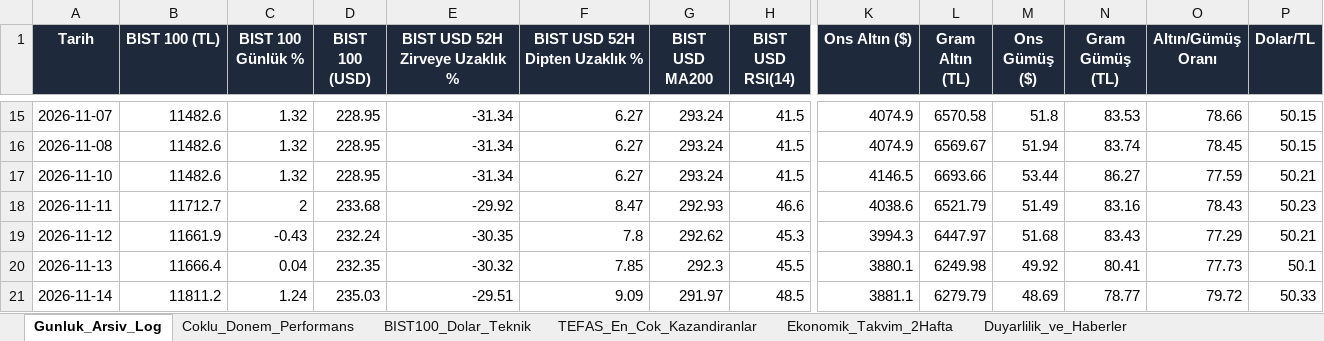
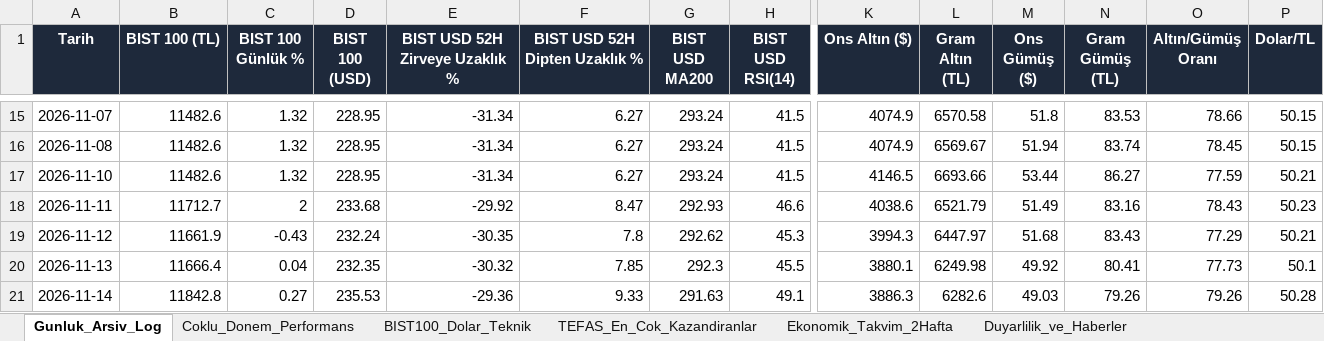
Before and after one commit to dorukcirit/DCfinans, an Excel workbook: docs/Finans_Veri_Tabani.xlsx, sheet Gunluk_Arsiv_Log, drawn as a sheet; only a part is shown, gaps mark what is left out; values as stored, in another font and other column widths than the file's, no borders; the diff covers the shown part only; the diff names each change by its address in the sheet, - before the commit and + after, or states it on an @@ line.

```diff
--- a/docs/Finans_Veri_Tabani.xlsx (sheet Gunluk_Arsiv_Log)
+++ b/docs/Finans_Veri_Tabani.xlsx (sheet Gunluk_Arsiv_Log)
-B21 (BIST 100 (TL)): 11811.2
+B21 (BIST 100 (TL)): 11842.8
-C21 (BIST 100 Günlük %): 1.24
+C21 (BIST 100 Günlük %): 0.27
-D21 (BIST 100 (USD)): 235.03
+D21 (BIST 100 (USD)): 235.53
-E21 (BIST USD 52H Zirveye Uzaklık %): -29.51
+E21 (BIST USD 52H Zirveye Uzaklık %): -29.36
-F21 (BIST USD 52H Dipten Uzaklık %): 9.09
+F21 (BIST USD 52H Dipten Uzaklık %): 9.33
-G21 (BIST USD MA200): 291.97
+G21 (BIST USD MA200): 291.63
-H21 (BIST USD RSI(14)): 48.5
+H21 (BIST USD RSI(14)): 49.1
-K21 (Ons Altın ($)): 3881.1
+K21 (Ons Altın ($)): 3886.3
-L21 (Gram Altın (TL)): 6279.79
+L21 (Gram Altın (TL)): 6282.6
-M21 (Ons Gümüş ($)): 48.69
+M21 (Ons Gümüş ($)): 49.03
-N21 (Gram Gümüş (TL)): 78.77
+N21 (Gram Gümüş (TL)): 79.26
-O21 (Altın/Gümüş Oranı): 79.72
+O21 (Altın/Gümüş Oranı): 79.26
-P21 (Dolar/TL): 50.33
+P21 (Dolar/TL): 50.28
```
Also changed, not shown: 10 edited cells elsewhere in this sheet, sheet Coklu_Donem_Performans, sheet Duyarlilik_ve_Haberler, sheet BIST100_Dolar_Teknik, raporlar/2026-11-14/2026-11-14_finans_tablosu.xlsx, raporlar/Finans_Veri_Tabani.xlsx, 6 other files.
